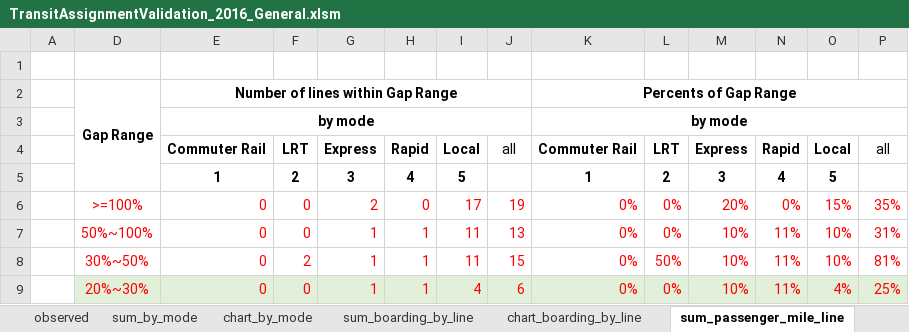
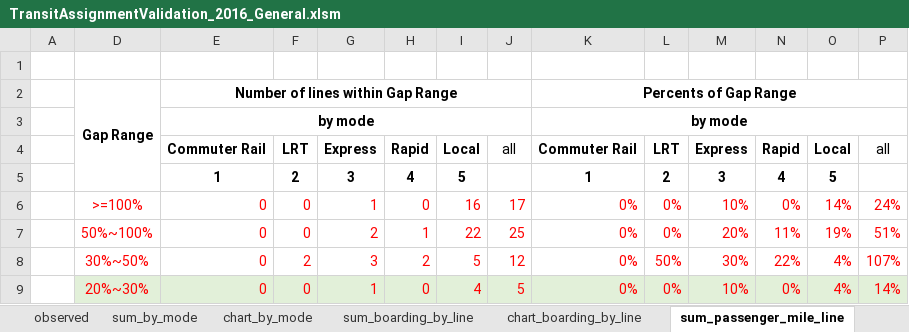
Before and after one commit to SANDAG/ABM, an Excel workbook: input/template/validation/2016/TransitAssignmentValidation_2016_General.xlsm, sheet sum_passenger_mile_line, drawn as a sheet; only a part is shown; values as stored, in another font and other column widths than the file's, no borders; conditional formats not drawn; the diff covers the shown part only; the diff names each change by its address in the sheet, - before the commit and + after, or states it on an @@ line.

```diff
--- a/input/template/validation/2016/TransitAssignmentValidation_2016_General.xlsm (sheet sum_passenger_mile_line)
+++ b/input/template/validation/2016/TransitAssignmentValidation_2016_General.xlsm (sheet sum_passenger_mile_line)
-G6: 2
+G6: 1
-I6: 17
+I6: 16
-J6: 19
+J6: 17
-M6: 20%
+M6: 10%
-O6: 15%
+O6: 14%
-P6: 35%
+P6: 24%
-G7: 1
+G7: 2
-I7: 11
+I7: 22
-J7: 13
+J7: 25
-M7: 10%
+M7: 20%
-O7: 10%
+O7: 19%
-P7: 31%
+P7: 51%
-G8: 1
+G8: 3
-H8: 1
+H8: 2
-I8: 11
+I8: 5
-J8: 15
+J8: 12
-M8: 10%
+M8: 30%
-N8: 11%
+N8: 22%
-O8: 10%
+O8: 4%
-P8: 81%
+P8: 107%
-H9: 1
+H9: 0
-J9: 6
+J9: 5
-N9: 11%
+N9: 0%
-P9: 25%
+P9: 14%
```
Also changed, not shown: 113 edited cells elsewhere in this sheet, sheet readme, sheet sum_by_mode, sheet observed, sheet sum_boarding_by_line, other sheet tabs, formulas that keep their value, hidden cells, charts or pictures, input/template/validation/2016/HighwayAssignmentValidation_2016_Truck.xlsm, input/template/validation/2016/TransitAssignmentValidation_2016_Hub.xlsm, 6 other files.
